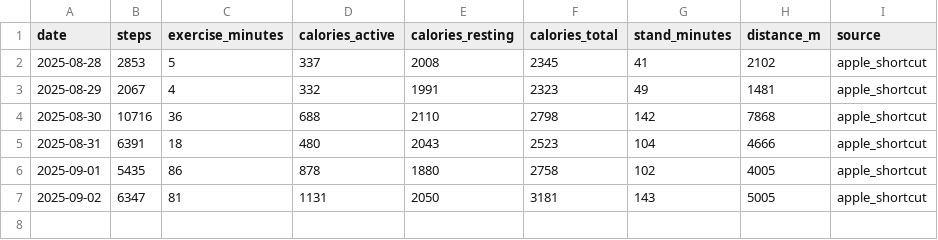
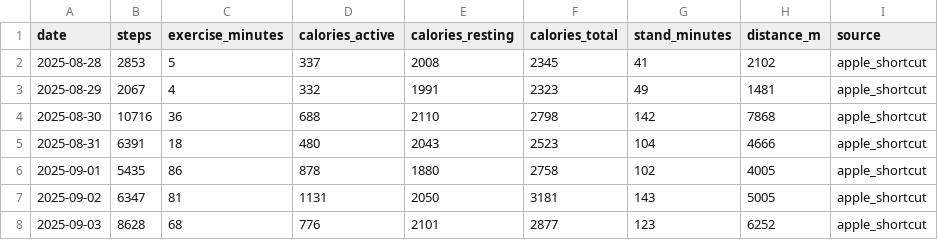
Before and after one commit to ricwheatley/fitness-oauth-bridge, a CSV file: knowledge/activity_log.csv, drawn as a sheet; the diff names each change by its address in the sheet, - before the commit and + after, or states it on an @@ line.

```diff
--- a/knowledge/activity_log.csv
+++ b/knowledge/activity_log.csv
+row 8: 2025-09-03 | 8628 | 68 | 776 | 2101 | 2877 | 123 | 6252 | apple_shortcut
```
Also changed, not shown: knowledge/cardio_log.csv, knowledge/recovery_log.csv, 2 other files.
